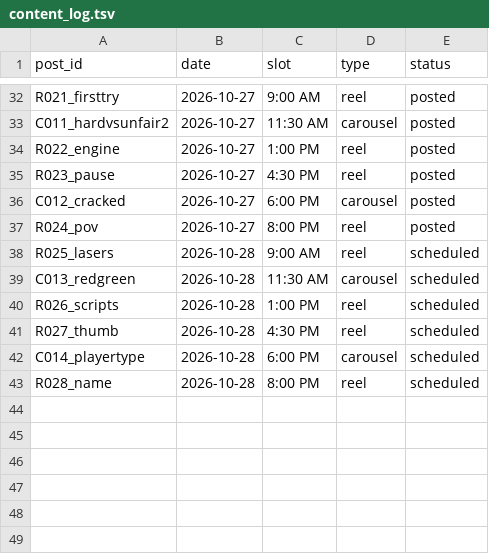
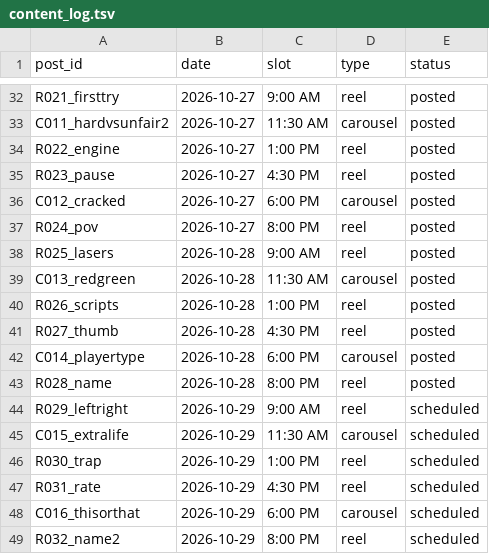
Before and after one commit to shaunmcm/Shaun, a TSV file: iz/content_log.tsv, drawn as a sheet; only a part is shown, gaps mark what is left out.

```diff
--- a/iz/content_log.tsv
+++ b/iz/content_log.tsv
@@ -37,7 +37,13 @@ C012_cracked	2026-10-27	6:00 PM	carousel	posted
 R024_pov	2026-10-27	8:00 PM	reel	posted
-R025_lasers	2026-10-28	9:00 AM	reel	scheduled
-C013_redgreen	2026-10-28	11:30 AM	carousel	scheduled
-R026_scripts	2026-10-28	1:00 PM	reel	scheduled
-R027_thumb	2026-10-28	4:30 PM	reel	scheduled
-C014_playertype	2026-10-28	6:00 PM	carousel	scheduled
-R028_name	2026-10-28	8:00 PM	reel	scheduled
+R025_lasers	2026-10-28	9:00 AM	reel	posted
+C013_redgreen	2026-10-28	11:30 AM	carousel	posted
+R026_scripts	2026-10-28	1:00 PM	reel	posted
+R027_thumb	2026-10-28	4:30 PM	reel	posted
+C014_playertype	2026-10-28	6:00 PM	carousel	posted
+R028_name	2026-10-28	8:00 PM	reel	posted
+R029_leftright	2026-10-29	9:00 AM	reel	scheduled
+C015_extralife	2026-10-29	11:30 AM	carousel	scheduled
+R030_trap	2026-10-29	1:00 PM	reel	scheduled
+R031_rate	2026-10-29	4:30 PM	reel	scheduled
+C016_thisorthat	2026-10-29	6:00 PM	carousel	scheduled
+R032_name2	2026-10-29	8:00 PM	reel	scheduled
```
Also changed, not shown: iz/comments_log.tsv, iz/growth_log.tsv, 16 other files.
